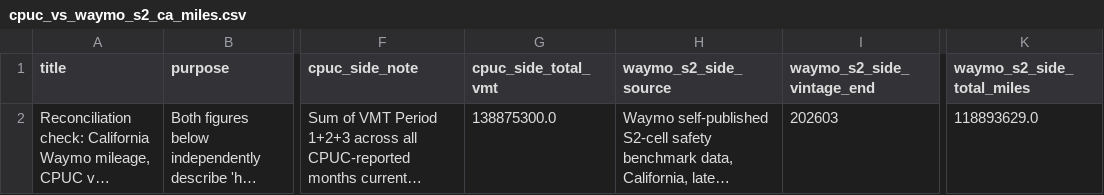
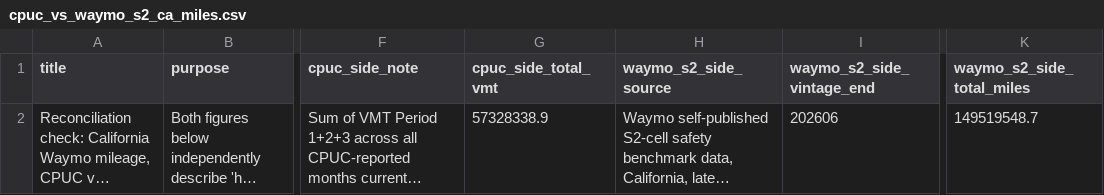
Before and after one commit to av-observatory/av-observatory-web, a CSV file: public/data/cpuc_vs_waymo_s2_ca_miles.csv, drawn as a sheet; only a part is shown, gaps mark what is left out; long unchanged cells end in …; the diff names each change by its address in the sheet, - before the commit and + after, or states it on an @@ line.

```diff
--- a/public/data/cpuc_vs_waymo_s2_ca_miles.csv
+++ b/public/data/cpuc_vs_waymo_s2_ca_miles.csv
-G2 (cpuc_side_total_vmt): 138875300.0
+G2 (cpuc_side_total_vmt): 57328338.9
-I2 (waymo_s2_side_vintage_end): 202603
+I2 (waymo_s2_side_vintage_end): 202606
-K2 (waymo_s2_side_total_miles): 118893629.0
+K2 (waymo_s2_side_total_miles): 149519548.7
```
Also changed, not shown: public/data/cpuc_activity_monthly.csv, public/data/state_permit_registry.csv, 11 other files.
